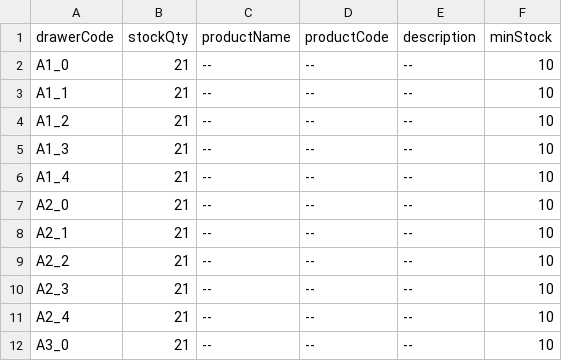
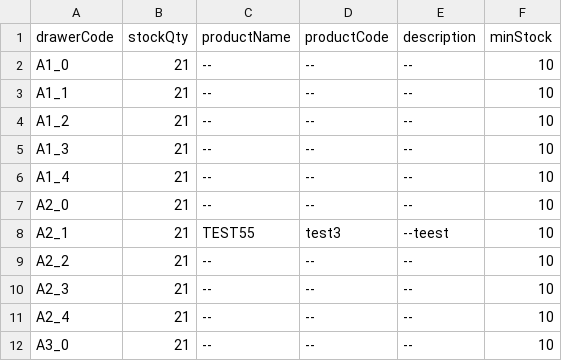
Before and after one commit to RAMONPERTINEZSOLA/C2_CP2_Web, a CSV file: docs/stock.csv, drawn as a sheet; only a part is shown.

Commit message:
chore(info): A2_1 → name/code/desc

```diff
--- a/docs/stock.csv
+++ b/docs/stock.csv
@@ -7,3 +7,3 @@ A1_4,21,--,--,--,10
 A2_0,21,--,--,--,10
-A2_1,21,--,--,--,10
+A2_1,21,TEST55,test3,--teest,10
 A2_2,21,--,--,--,10
```
